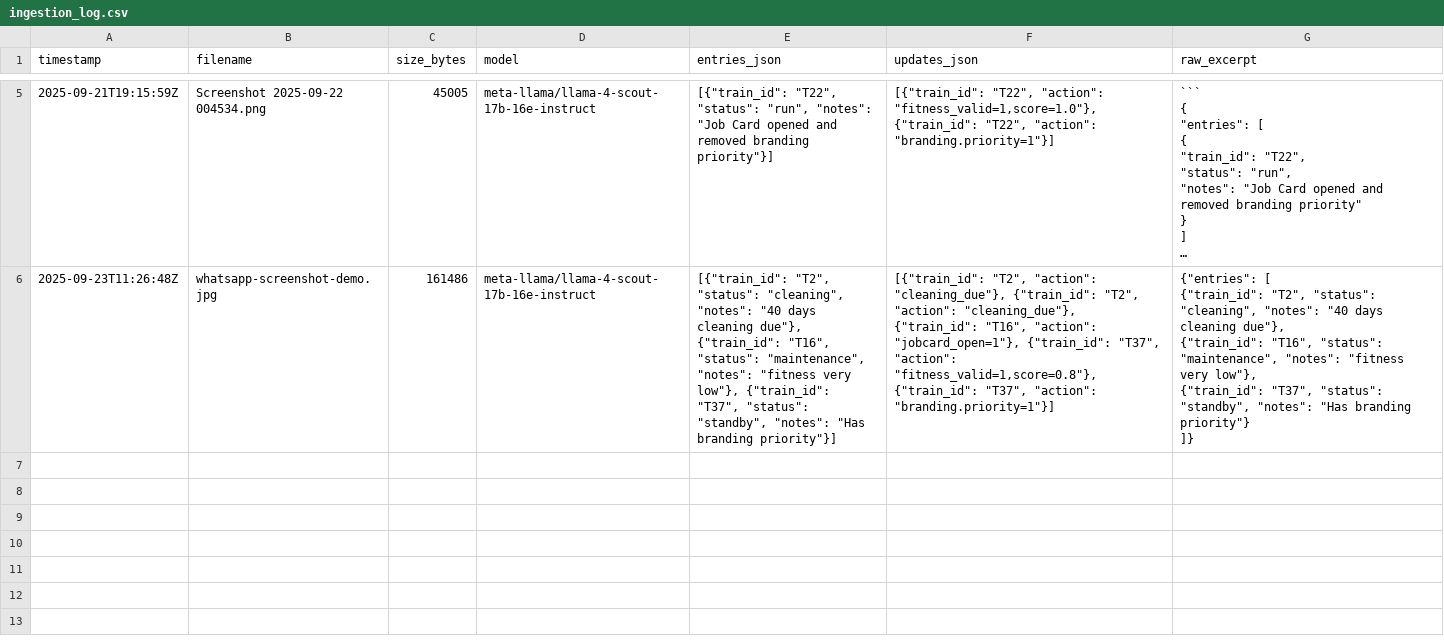
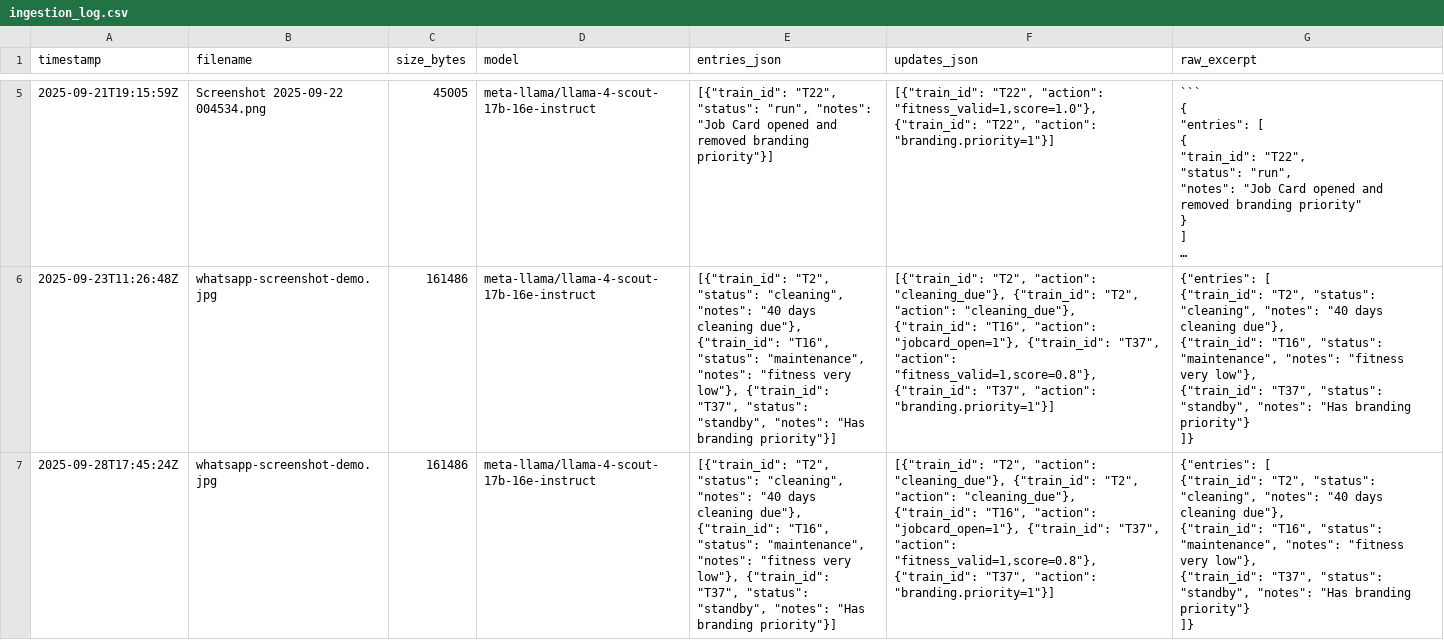
Before and after one commit to sayantann7/SIH-Hackathon, a CSV file: data/ingestion_log.csv, drawn as a sheet; only a part is shown, gaps mark what is left out; long unchanged cells end in …; ↵ is a line break in a cell; the diff names each change by its address in the sheet, - before the commit and + after, or states it on an @@ line.

```diff
--- a/data/ingestion_log.csv
+++ b/data/ingestion_log.csv
+row 7: 2025-09-28T17:45:24Z | whatsapp-screenshot-demo.jpg | 161486 | meta-llama/llama-4-scout-17b-16e-instruct | [{"train_id": "T2", "status": "cleaning", "notes": "40 days cleaning due"}, {"train_id": "T16", "status": "maintenance", "notes": "fitness very low"}, {"train_id": "T37", "status": "standby", "notes": "Has branding priority"}] | [{"train_id": "T2", "action": "cleaning_due"}, {"train_id": "T2", "action": "cleaning_due"}, {"train_id": "T16", "action": "jobcard_open=1"}, {"train_id": "T37", "action": "fitness_valid=1,score=0.8"}, {"train_id": "T37", "action": "branding.priority=1"}] | {"entries": [ ↵ {"train_id": "T2", "status": "cleaning", "notes": "40 days cleaning due"}, ↵ {"train_id": "T16", "status": "maintenance", "notes": "fitness very low"}, ↵ {"train_id": "T37", "status": "standby", "notes": "Has branding priority"} ↵ ]}
```
Also changed, not shown: data/branding.csv, data/cleaning.csv, 9 other files.
